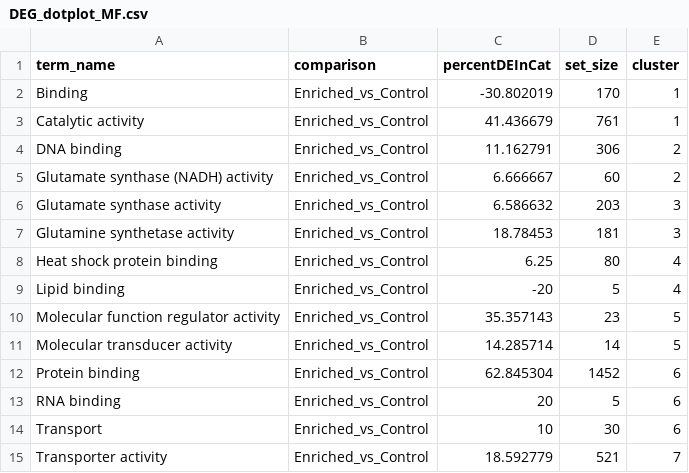
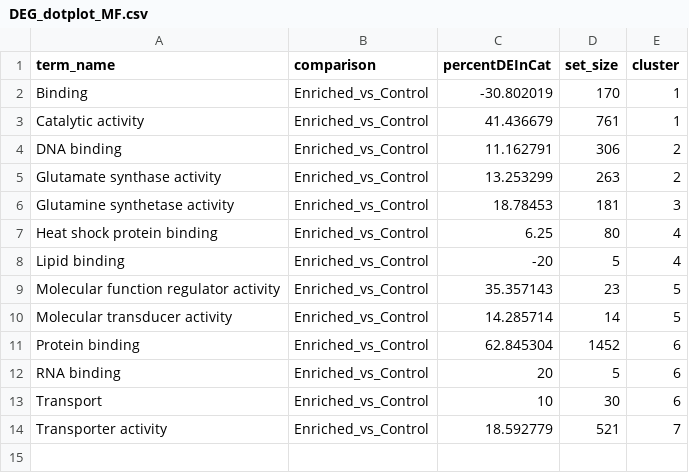
Before and after one commit to hputnam/Becker_E5, a CSV file: RAnalysis/Data/RNA-seq/P.verrucosa/Host/dendogram/DEG_dotplot_MF.csv, drawn as a sheet; removed rows and columns are numbered as before the commit, all else as after; the diff names each change by its address in the sheet, - before the commit and + after, or states it on an @@ line.

```diff
--- a/RAnalysis/Data/RNA-seq/P.verrucosa/Host/dendogram/DEG_dotplot_MF.csv
+++ b/RAnalysis/Data/RNA-seq/P.verrucosa/Host/dendogram/DEG_dotplot_MF.csv
-row 5: Glutamate synthase (NADH) activity | Enriched_vs_Control | 6.666667 | 60 | 2
-C5 (percentDEInCat): 6.586632
+C5 (percentDEInCat): 13.253299
-D5 (set_size): 203
+D5 (set_size): 263
-E5 (cluster): 3
+E5 (cluster): 2
```
Also changed, not shown: RAnalysis/Data/RNA-seq/P.verrucosa/Host/dendogram/DEG_dotplot_BP.csv, RAnalysis/Data/RNA-seq/P.verrucosa/Host/dendogram/dendogram_datasheet_DEG_BP.csv, 25 other files.
